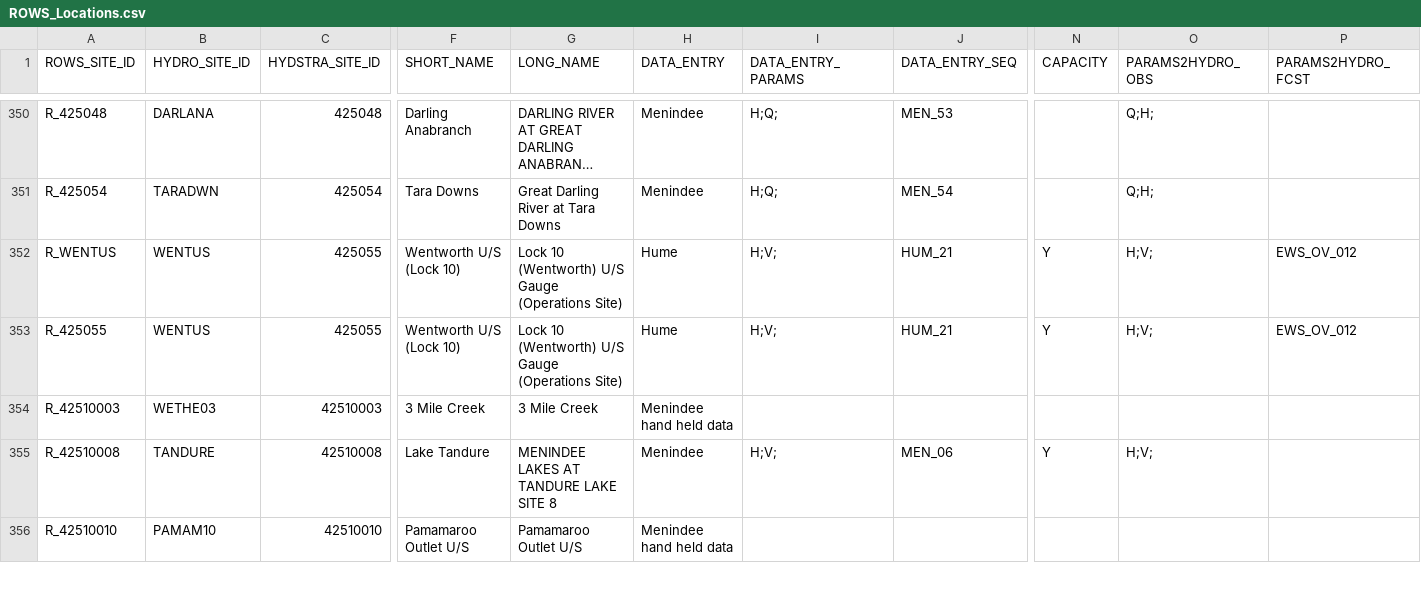
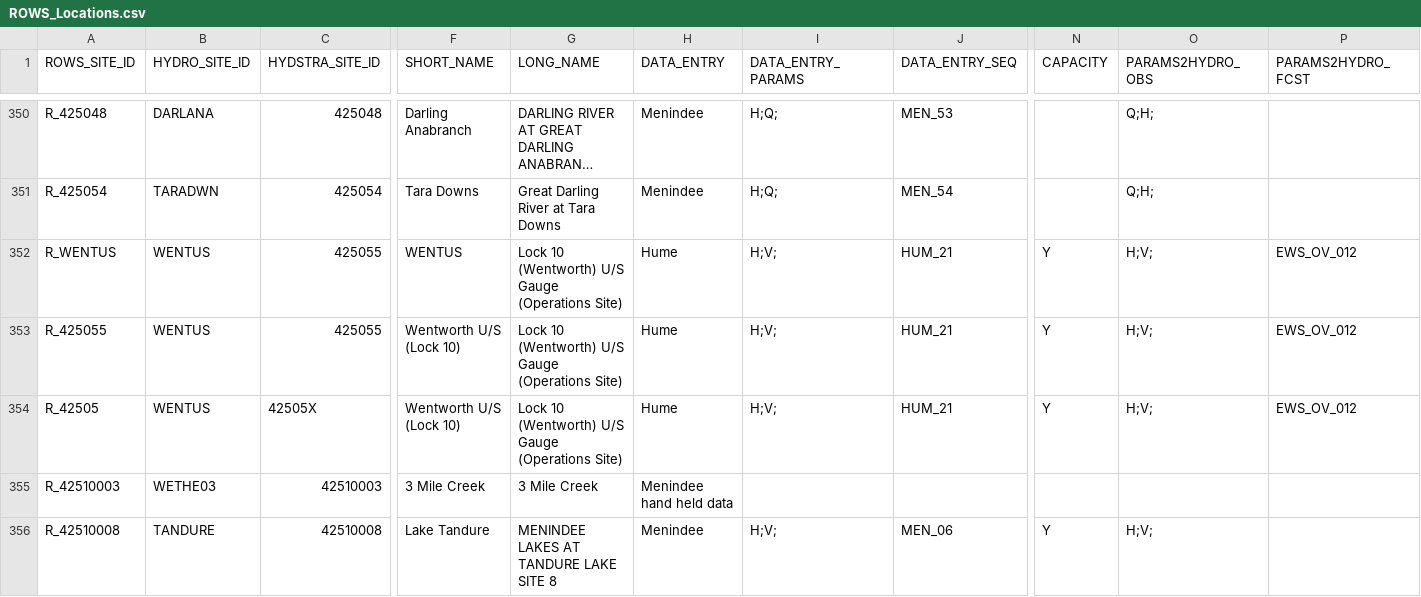
Before and after one commit to lawrenceMDBA/test, a CSV file: Config/MapLayerFiles/ROWS_Locations.csv, drawn as a sheet; only a part is shown, gaps mark what is left out; the shorter side is filled out with more unchanged rows; long unchanged cells end in …; rows hold the shown columns only; the diff names each change by its address in the sheet, - before the commit and + after, or states it on an @@ line.

Commit message:
adding new files and related xml changes in locationset xml

```diff
--- a/Config/MapLayerFiles/ROWS_Locations.csv
+++ b/Config/MapLayerFiles/ROWS_Locations.csv
-F352 (SHORT_NAME): Wentworth U/S (Lock 10)
+F352 (SHORT_NAME): WENTUS
+row 354: R_42505 | WENTUS | 42505X | Wentworth U/S (Lock 10) | Lock 10 (Wentworth) U/S Gauge (Operations Site) | Hume | H;V; | HUM_21 | Y | H;V; | EWS_OV_012
```
Also changed, not shown: 3 other files.
